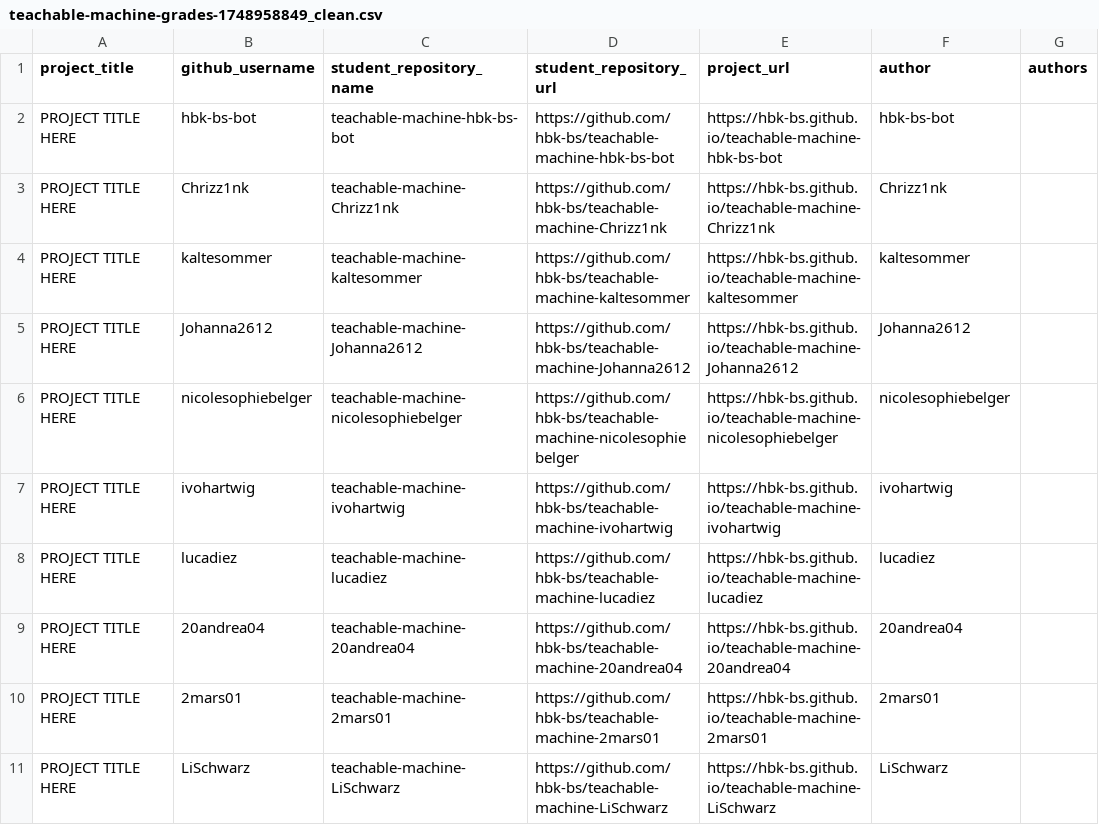
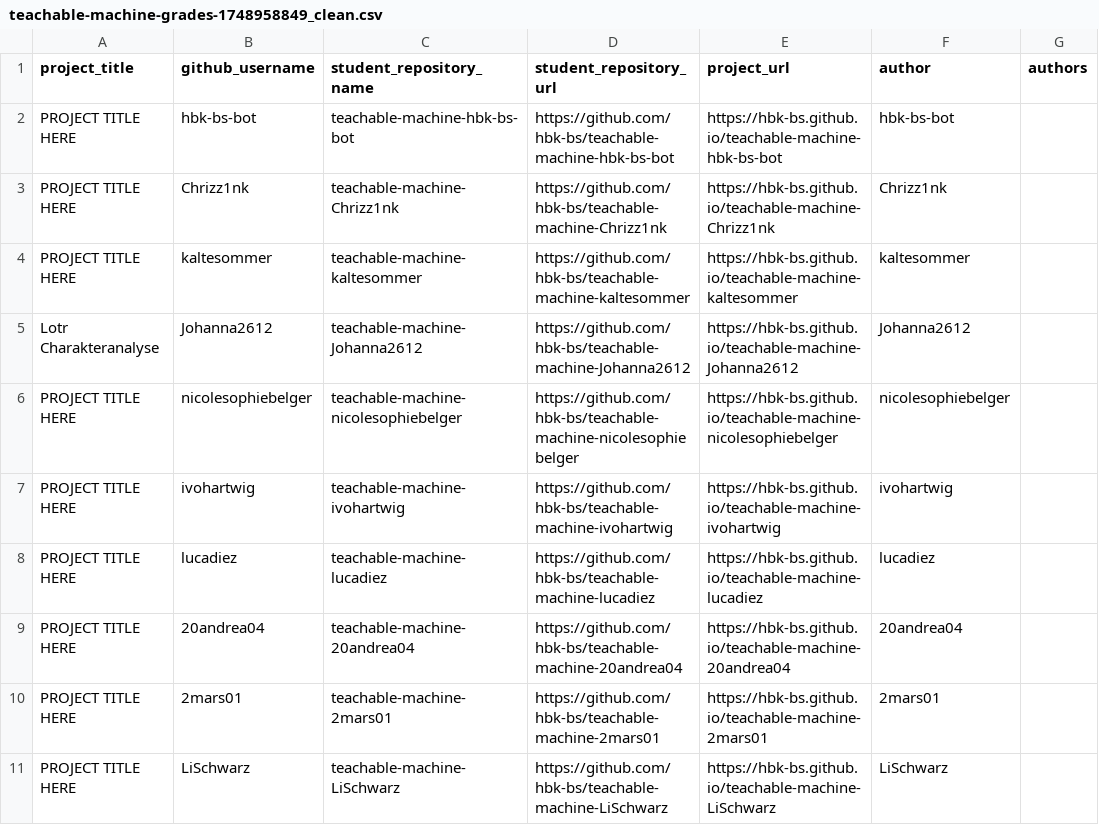
Before and after one commit to ivohartwig/rundgang2025, a CSV file: src/data/projects/teachable-machine-grades-1748958849_clean.csv, drawn as a sheet; only a part is shown.

Commit message:
Update teachable-machine-grades-1748958849_clean.csv

```diff
--- a/src/data/projects/teachable-machine-grades-1748958849_clean.csv
+++ b/src/data/projects/teachable-machine-grades-1748958849_clean.csv
@@ -4,3 +4,3 @@
 "PROJECT TITLE HERE","kaltesommer","teachable-machine-kaltesommer","https://github.com/hbk-bs/teachable-machine-kaltesommer","https://hbk-bs.github.io/teachable-machine-kaltesommer","kaltesommer",""
-"PROJECT TITLE HERE","Johanna2612","teachable-machine-Johanna2612","https://github.com/hbk-bs/teachable-machine-Johanna2612","https://hbk-bs.github.io/teachable-machine-Johanna2612","Johanna2612",""
+"Lotr Charakteranalyse","Johanna2612","teachable-machine-Johanna2612","https://github.com/hbk-bs/teachable-machine-Johanna2612","https://hbk-bs.github.io/teachable-machine-Johanna2612","Johanna2612",""
 "PROJECT TITLE HERE","nicolesophiebelger","teachable-machine-nicolesophiebelger","https://github.com/hbk-bs/teachable-machine-nicolesophiebelger","https://hbk-bs.github.io/teachable-machine-nicolesophiebelger","nicolesophiebelger",""
```
